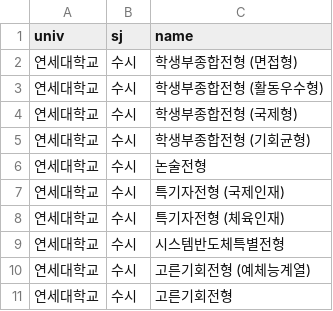
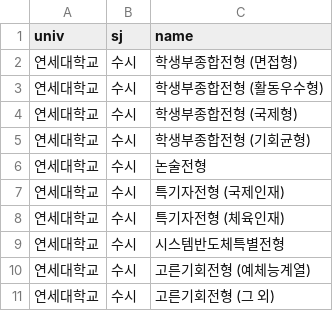
Before and after one commit to podobong/input, a CSV file: csv/연세대학교/jh.csv, drawn as a sheet.

Commit message:
error

```diff
--- a/csv/연세대학교/jh.csv
+++ b/csv/연세대학교/jh.csv
@@ -10,2 +10,2 @@ univ,sj,name
 연세대학교,수시,고른기회전형 (예체능계열)
-연세대학교,수시,고른기회전형
+연세대학교,수시,고른기회전형 (그 외)
```
